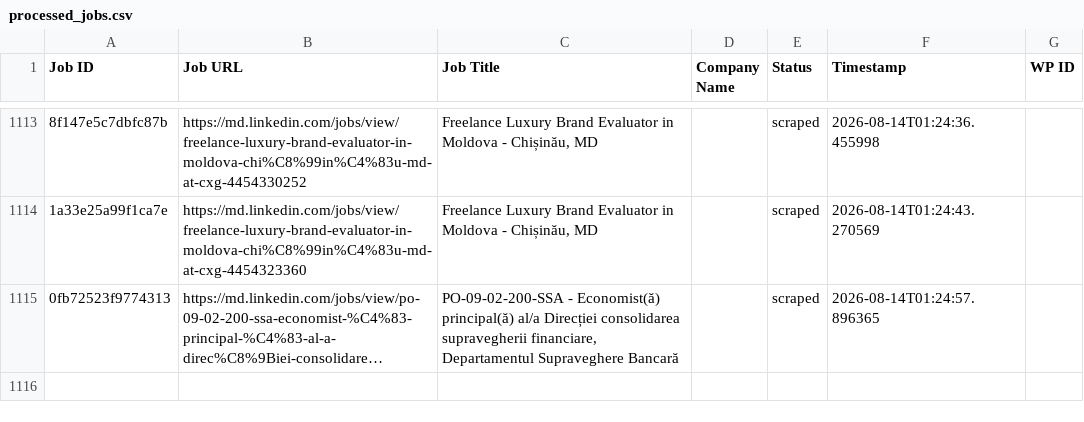
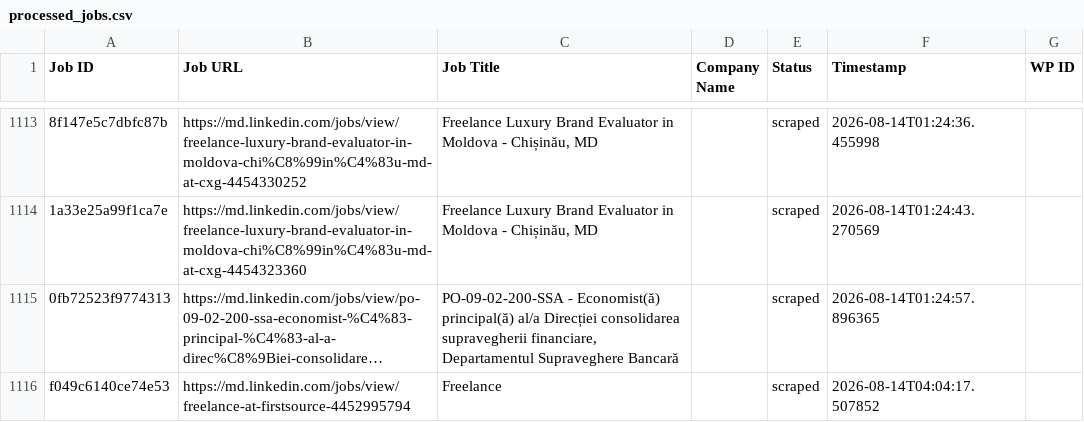
Before and after one commit to innovationinc2000/md, a CSV file: processed_jobs.csv, drawn as a sheet; only a part is shown, gaps mark what is left out; long unchanged cells end in …; the diff names each change by its address in the sheet, - before the commit and + after, or states it on an @@ line.

```diff
--- a/processed_jobs.csv
+++ b/processed_jobs.csv
+row 1116: f049c6140ce74e53 | https://md.linkedin.com/jobs/view/freelance-at-firstsource-4452995794 | Freelance |  | scraped | 2026-08-14T04:04:17.507852
```
